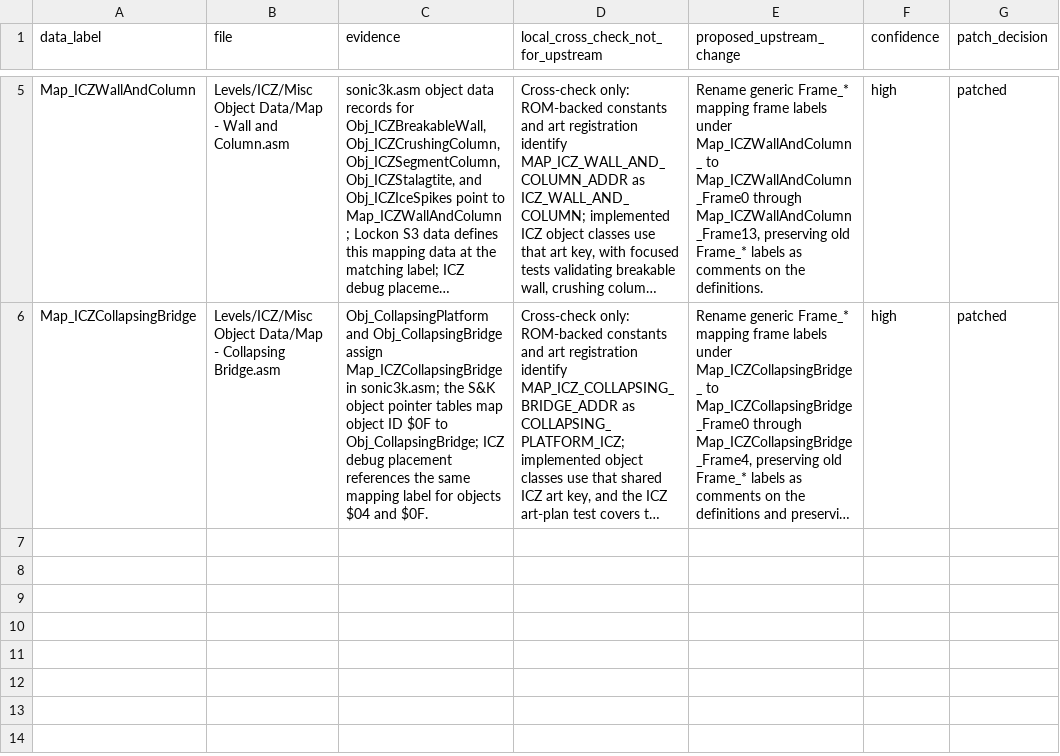
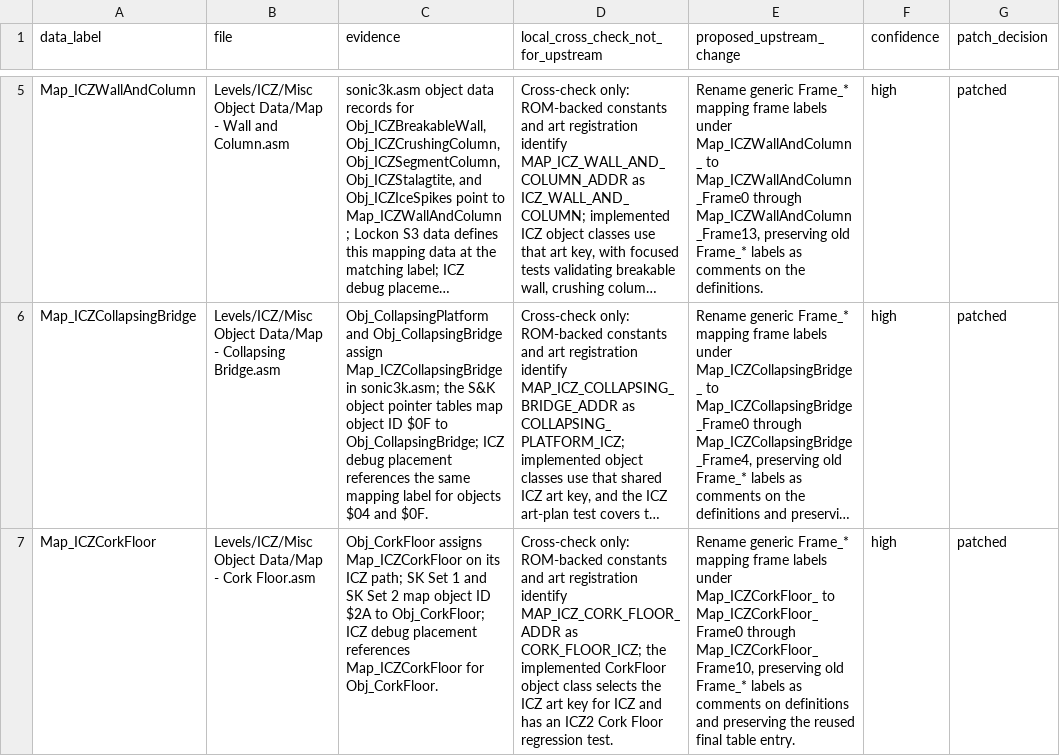
Before and after one commit to raiscan/skdisasm, a CSV file: OPENGGF_ICZ_MISC_DATA_AUDIT.csv, drawn as a sheet; only a part is shown, gaps mark what is left out; long unchanged cells end in …; the diff names each change by its address in the sheet, - before the commit and + after, or states it on an @@ line.

Commit message:
docs: label ICZ Cork Floor map frames

```diff
--- a/OPENGGF_ICZ_MISC_DATA_AUDIT.csv
+++ b/OPENGGF_ICZ_MISC_DATA_AUDIT.csv
+row 7: Map_ICZCorkFloor | Levels/ICZ/Misc Object Data/Map - Cork Floor.asm | Obj_CorkFloor assigns Map_ICZCorkFloor on its ICZ path; SK Set 1 and SK Set 2 map object ID $2A to Obj_CorkFloor; ICZ debug placement references Map_ICZCorkFloor for Obj_CorkFloor. | Cross-check only: ROM-backed constants and art registration identify MAP_ICZ_CORK_FLOOR_ADDR as CORK_FLOOR_ICZ; the implemented CorkFloor object class selects the ICZ art key for ICZ and has an ICZ2 Cork Floor regression test. | Rename generic Frame_* mapping frame labels under Map_ICZCorkFloor_ to Map_ICZCorkFloor_Frame0 through Map_ICZCorkFloor_Frame10, preserving old Frame_* labels as comments on definitions and preserving the reused final table entry. | high | patched
```
Also changed, not shown: 1 other file.
